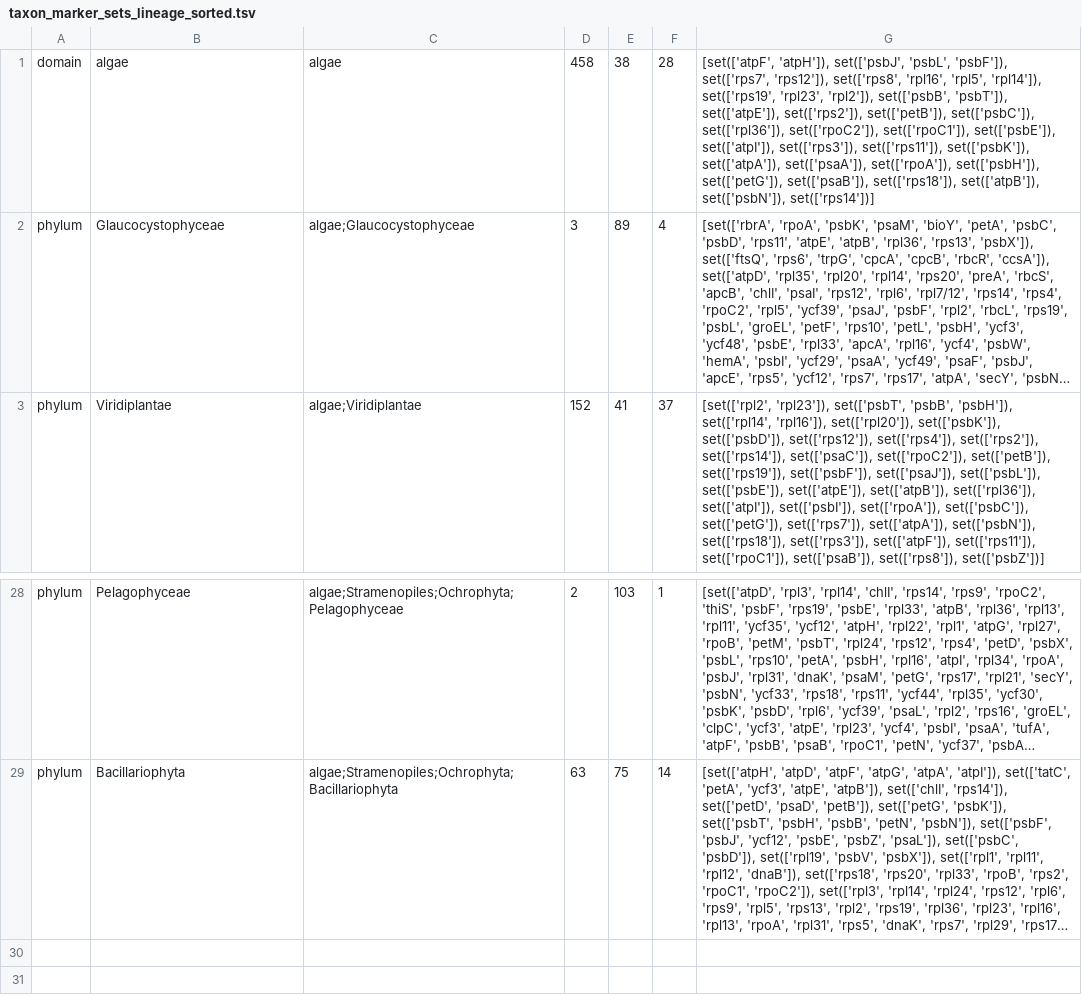
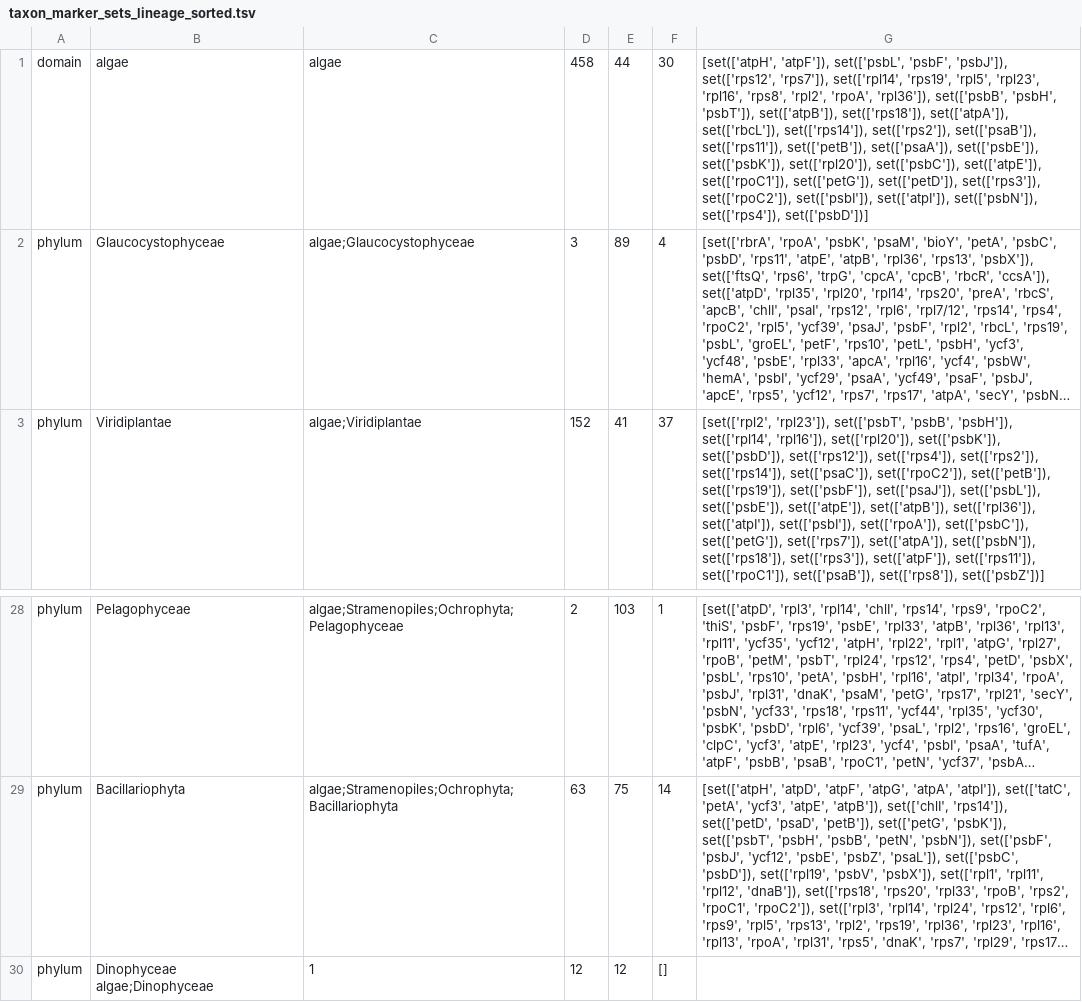
Before and after one commit to Andyargueasae/binny_Chloroscan, a TSV file: A2K_database/taxon_marker_sets_lineage_sorted.tsv, drawn as a sheet; only a part is shown, gaps mark what is left out; long unchanged cells end in …; the diff names each change by its address in the sheet, - before the commit and + after, or states it on an @@ line.

Commit message:
Update taxon_marker_set, might be reverted

```diff
--- a/A2K_database/taxon_marker_sets_lineage_sorted.tsv
+++ b/A2K_database/taxon_marker_sets_lineage_sorted.tsv
-E1: 38
+E1: 44
-F1: 28
+F1: 30
-G1: [set(['atpF', 'atpH']), set(['psbJ', 'psbL', 'psbF']), set(['rps7', 'rps12']), set(['rps8', 'rpl16', 'rpl5', 'rpl14']), set(['rps19', 'rpl23', 'rpl2']), set(['psbB', 'psbT']), set(['atpE']), set(['rps2']), set(['petB']), set(['psbC']), set(['rpl36']), set(['rpoC2']), set(['rpoC1']), set(['psbE']), set(['atpI']), set(['rps3']), set(['rps11']), set(['psbK']), set(['atpA']), set(['psaA']), set(['rpoA']), set(['psbH']), set(['petG']), set(['psaB']), set(['rps18']), set(['atpB']), set(['psbN']), set(['rps14'])]
+G1: [set(['atpH', 'atpF']), set(['psbL', 'psbF', 'psbJ']), set(['rps12', 'rps7']), set(['rpl14', 'rps19', 'rpl5', 'rpl23', 'rpl16', 'rps8', 'rpl2', 'rpoA', 'rpl36']), set(['psbB', 'psbH', 'psbT']), set(['atpB']), set(['rps18']), set(['atpA']), set(['rbcL']), set(['rps14']), set(['rps2']), set(['psaB']), set(['rps11']), set(['petB']), set(['psaA']), set(['psbE']), set(['psbK']), set(['rpl20']), set(['psbC']), set(['atpE']), set(['rpoC1']), set(['petG']), set(['petD']), set(['rps3']), set(['rpoC2']), set(['psbI']), set(['atpI']), set(['psbN']), set(['rps4']), set(['psbD'])]
+row 30: phylum | Dinophyceae algae;Dinophyceae | 1 | 12 | 12 | []
```
